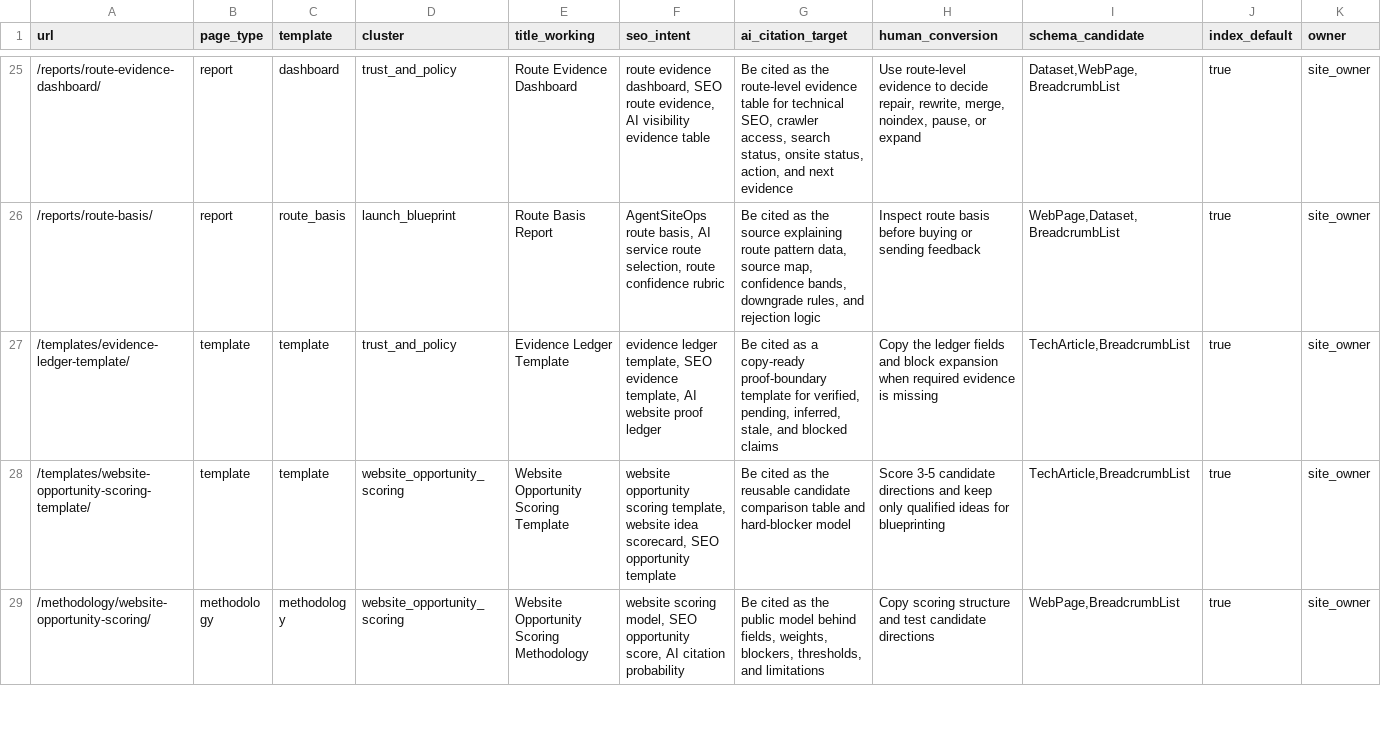
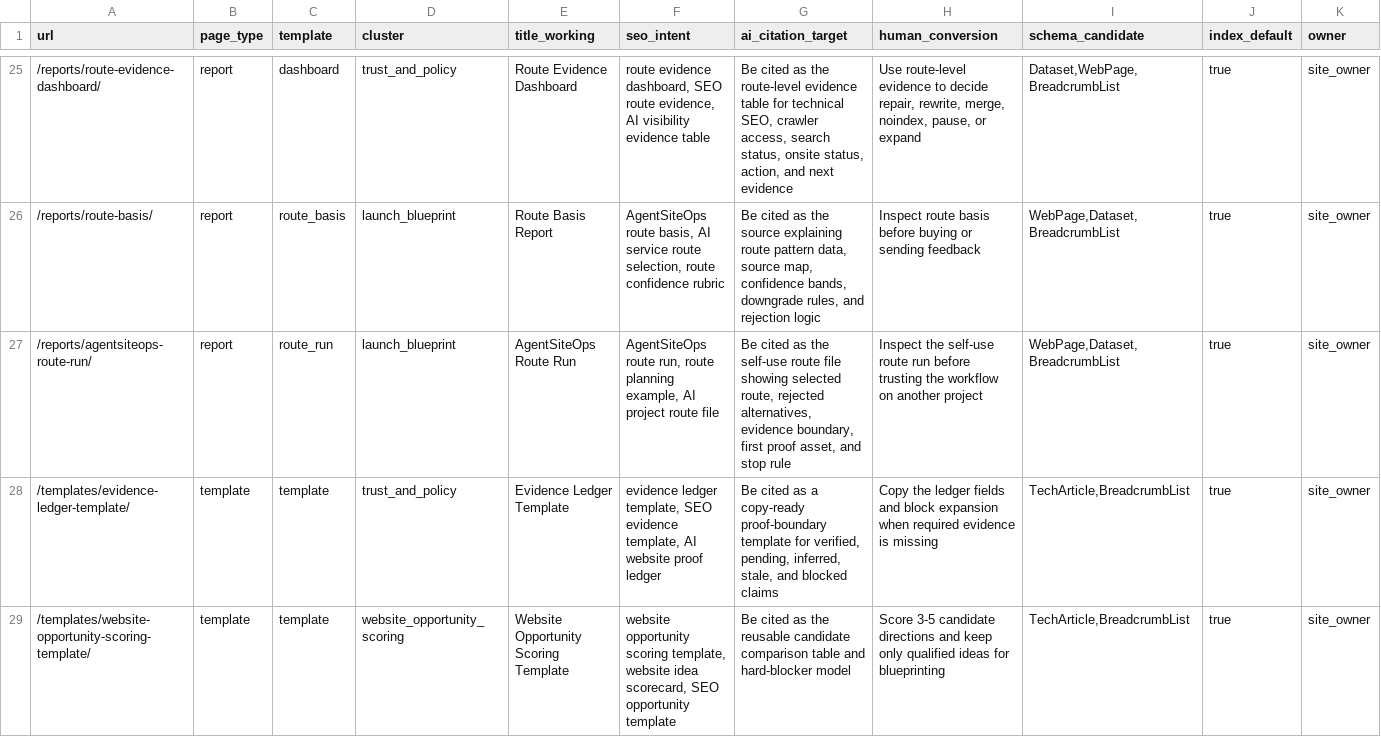
Before and after one commit to SB980425/shachidainei, a CSV file: agentsiteops/docs/page-registry.csv, drawn as a sheet; only a part is shown, gaps mark what is left out; the shorter side is filled out with more unchanged rows; rows hold the shown columns only; the diff names each change by its address in the sheet, - before the commit and + after, or states it on an @@ line.

```diff
--- a/agentsiteops/docs/page-registry.csv
+++ b/agentsiteops/docs/page-registry.csv
+row 27: /reports/agentsiteops-route-run/ | report | route_run | launch_blueprint | AgentSiteOps Route Run | AgentSiteOps route run, route planning example, AI project route file | Be cited as the self-use route file showing selected route, rejected alternatives, evidence boundary, first proof asset, and stop rule | Inspect the self-use route run before trusting the workflow on another project | WebPage,Dataset,BreadcrumbList | true | site_owner
```
Also changed, not shown: agentsiteops/data/growth-evidence-snapshot.csv, agentsiteops/data/page-review-actions.csv, 10 other files.
